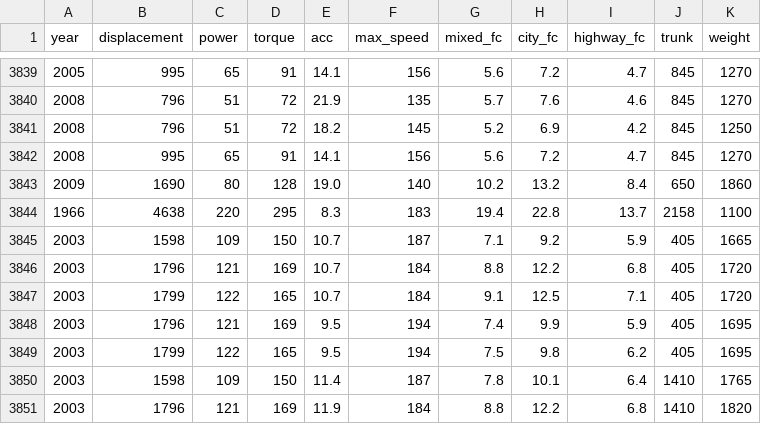
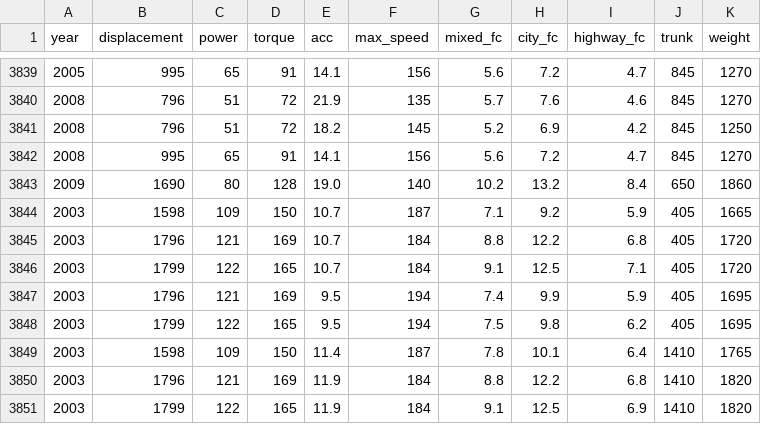
Before and after one commit to venomiakk/computer-systems-of-recognition, a CSV file: linguistic-summarization/data/processed_cars_selected.csv, drawn as a sheet; only a part is shown, gaps mark what is left out; the shorter side is filled out with more unchanged rows.

```diff
--- a/linguistic-summarization/data/processed_cars_selected.csv
+++ b/linguistic-summarization/data/processed_cars_selected.csv
@@ -3843,3 +3843,2 @@ year,displacement,power,torque,acc,max_speed,mixed_fc,city_fc,highway_fc,trunk,w
 2009,1690,80,128,19.0,140,10.2,13.2,8.4,650,1860
-1966,4638,220,295,8.3,183,19.4,22.8,13.7,2158,1100
 2003,1598,109,150,10.7,187,7.1,9.2,5.9,405,1665
```
Also changed, not shown: 16 other files.
